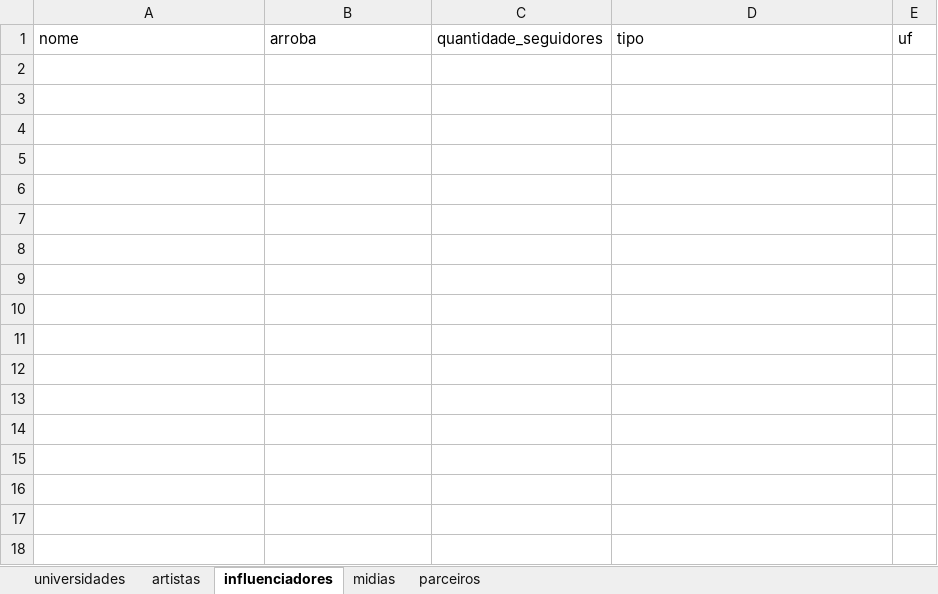
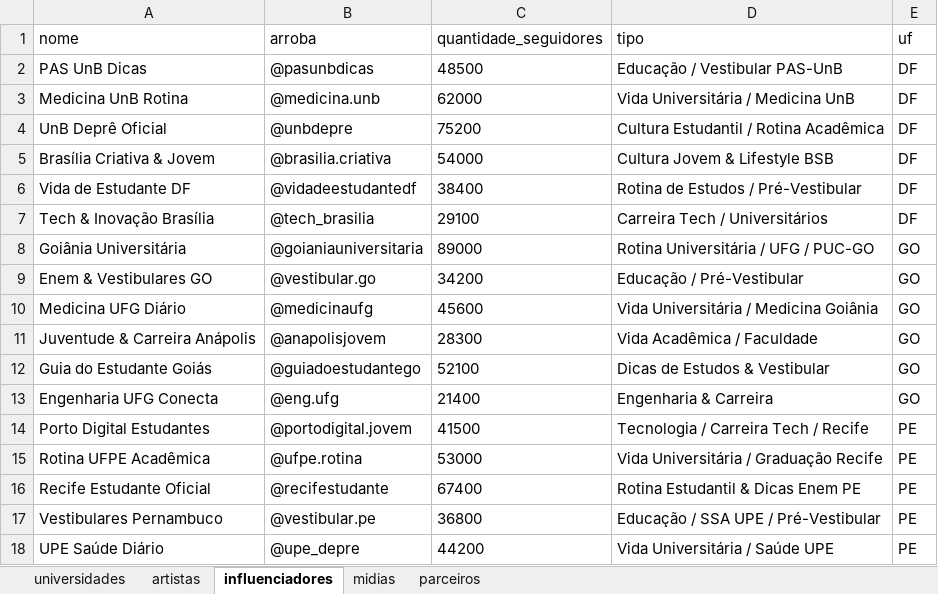
Before and after one commit to alexmsza/freela-edumi, an Excel workbook: Planilha_Centralizadora_Edumi.xlsx, sheet influenciadores, drawn as a sheet; values as stored, in another font and other column widths than the file's, no borders; the diff names each change by its address in the sheet, - before the commit and + after, or states it on an @@ line.

```diff
--- a/Planilha_Centralizadora_Edumi.xlsx (sheet influenciadores)
+++ b/Planilha_Centralizadora_Edumi.xlsx (sheet influenciadores)
+row 2: PAS UnB Dicas | @pasunbdicas | 48500 | Educação / Vestibular PAS-UnB | DF
+row 3: Medicina UnB Rotina | @medicina.unb | 62000 | Vida Universitária / Medicina UnB | DF
+row 4: UnB Deprê Oficial | @unbdepre | 75200 | Cultura Estudantil / Rotina Acadêmica | DF
+row 5: Brasília Criativa & Jovem | @brasilia.criativa | 54000 | Cultura Jovem & Lifestyle BSB | DF
+row 6: Vida de Estudante DF | @vidadeestudantedf | 38400 | Rotina de Estudos / Pré-Vestibular | DF
+row 7: Tech & Inovação Brasília | @tech_brasilia | 29100 | Carreira Tech / Universitários | DF
+row 8: Goiânia Universitária | @goianiauniversitaria | 89000 | Rotina Universitária / UFG / PUC-GO | GO
+row 9: Enem & Vestibulares GO | @vestibular.go | 34200 | Educação / Pré-Vestibular | GO
+row 10: Medicina UFG Diário | @medicinaufg | 45600 | Vida Universitária / Medicina Goiânia | GO
+row 11: Juventude & Carreira Anápolis | @anapolisjovem | 28300 | Vida Acadêmica / Faculdade | GO
+row 12: Guia do Estudante Goiás | @guiadoestudantego | 52100 | Dicas de Estudos & Vestibular | GO
+row 13: Engenharia UFG Conecta | @eng.ufg | 21400 | Engenharia & Carreira | GO
+row 14: Porto Digital Estudantes | @portodigital.jovem | 41500 | Tecnologia / Carreira Tech / Recife | PE
+row 15: Rotina UFPE Acadêmica | @ufpe.rotina | 53000 | Vida Universitária / Graduação Recife | PE
+row 16: Recife Estudante Oficial | @recifestudante | 67400 | Rotina Estudantil & Dicas Enem PE | PE
+row 17: Vestibulares Pernambuco | @vestibular.pe | 36800 | Educação / SSA UPE / Pré-Vestibular | PE
+row 18: UPE Saúde Diário | @upe_depre | 44200 | Vida Universitária / Saúde UPE | PE
```
Also changed, not shown: sheet artistas, sheet universidades, sheet parceiros, 12 other files.
